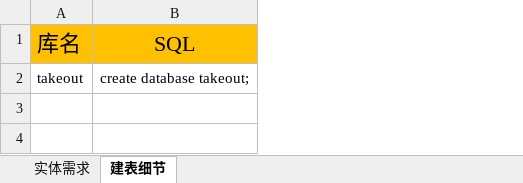
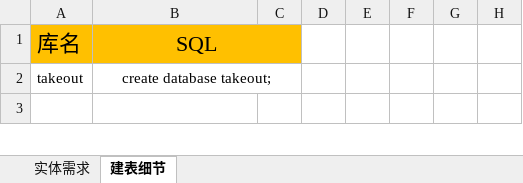
Before and after one commit to 1903-fourth-group/take-out-font, an Excel workbook: 需求文档.xlsx, sheet 建表细节, drawn as a sheet; only a part is shown; values as stored, in another font and other column widths than the file's, no borders; removed rows and columns are numbered as before the commit, all else as after; the diff covers the shown part only; the diff names each change by its address in the sheet, - before the commit and + after, or states it on an @@ line.

```diff
--- a/需求文档.xlsx (sheet 建表细节)
+++ b/需求文档.xlsx (sheet 建表细节)
+column C, empty
+column D, empty
+column E, empty
+column F, empty
+column G, empty
+column H, empty
+B1:C1 merged
+B2:C2 merged
-row 3: (empty)
```
Also changed, not shown: 2 added rows, 2 removed rows and merged cells elsewhere in this sheet, sheet 实体需求, 6 other files.
